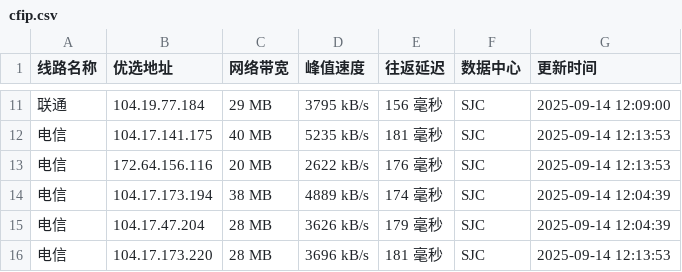
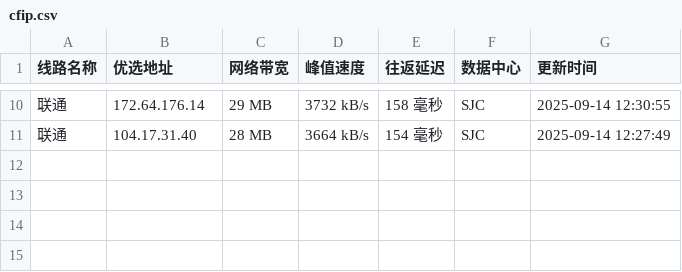
Before and after one commit to yuanxiawan/cfipv4db, a CSV file: cfip.csv, drawn as a sheet; only a part is shown, gaps mark what is left out; the diff covers the shown part only.

```diff
--- a/cfip.csv
+++ b/cfip.csv
@@ -11,6 +10,2 @@
-联通,104.19.77.184,29 MB,3795 kB/s,156 毫秒,SJC,2025-09-14 12:09:00
-电信,104.17.141.175,40 MB,5235 kB/s,181 毫秒,SJC,2025-09-14 12:13:53
-电信,172.64.156.116,20 MB,2622 kB/s,176 毫秒,SJC,2025-09-14 12:13:53
-电信,104.17.173.194,38 MB,4889 kB/s,174 毫秒,SJC,2025-09-14 12:04:39
-电信,104.17.47.204,28 MB,3626 kB/s,179 毫秒,SJC,2025-09-14 12:04:39
-电信,104.17.173.220,28 MB,3696 kB/s,181 毫秒,SJC,2025-09-14 12:13:53
+联通,172.64.176.14,29 MB,3732 kB/s,158 毫秒,SJC,2025-09-14 12:30:55
+联通,104.17.31.40,28 MB,3664 kB/s,154 毫秒,SJC,2025-09-14 12:27:49
```
Also changed, not shown: 3 added rows, 4 removed rows and 24 edited cells elsewhere in this file, 1 other file.
